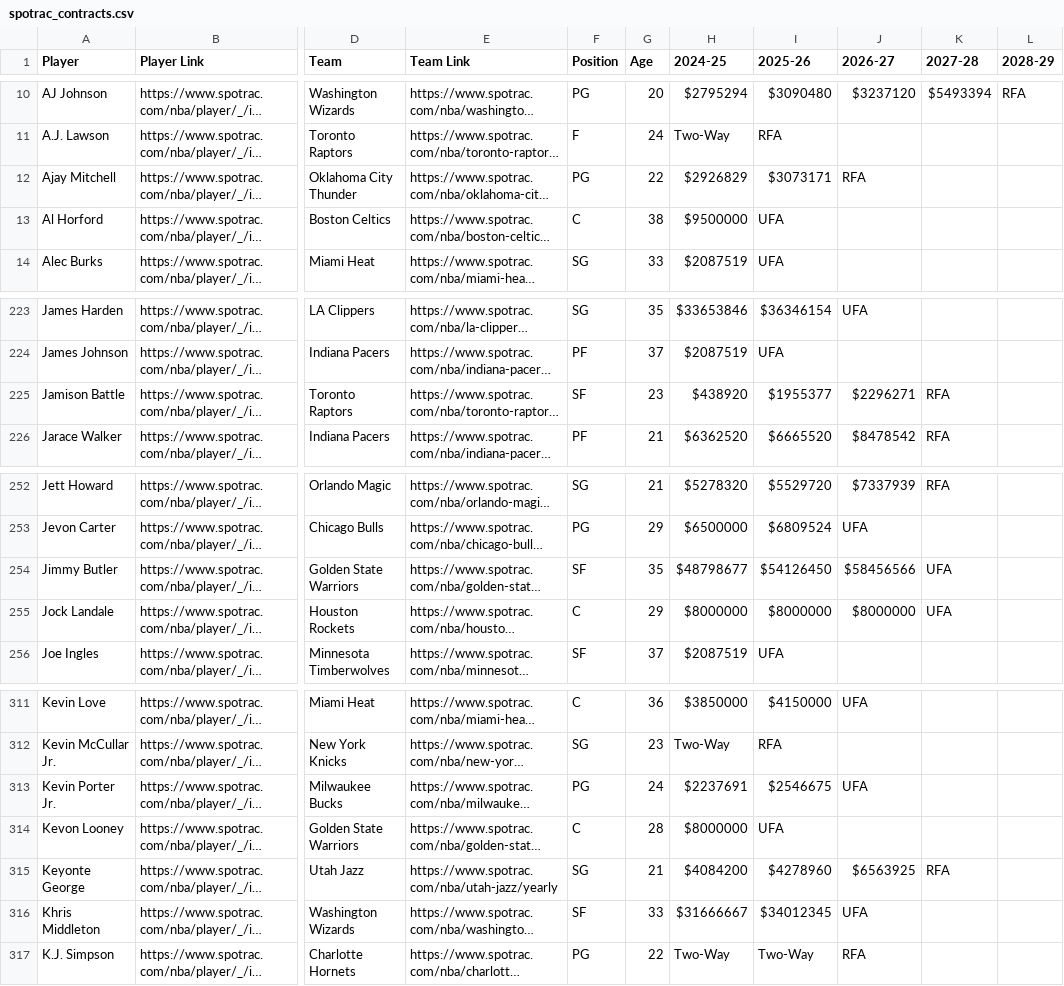
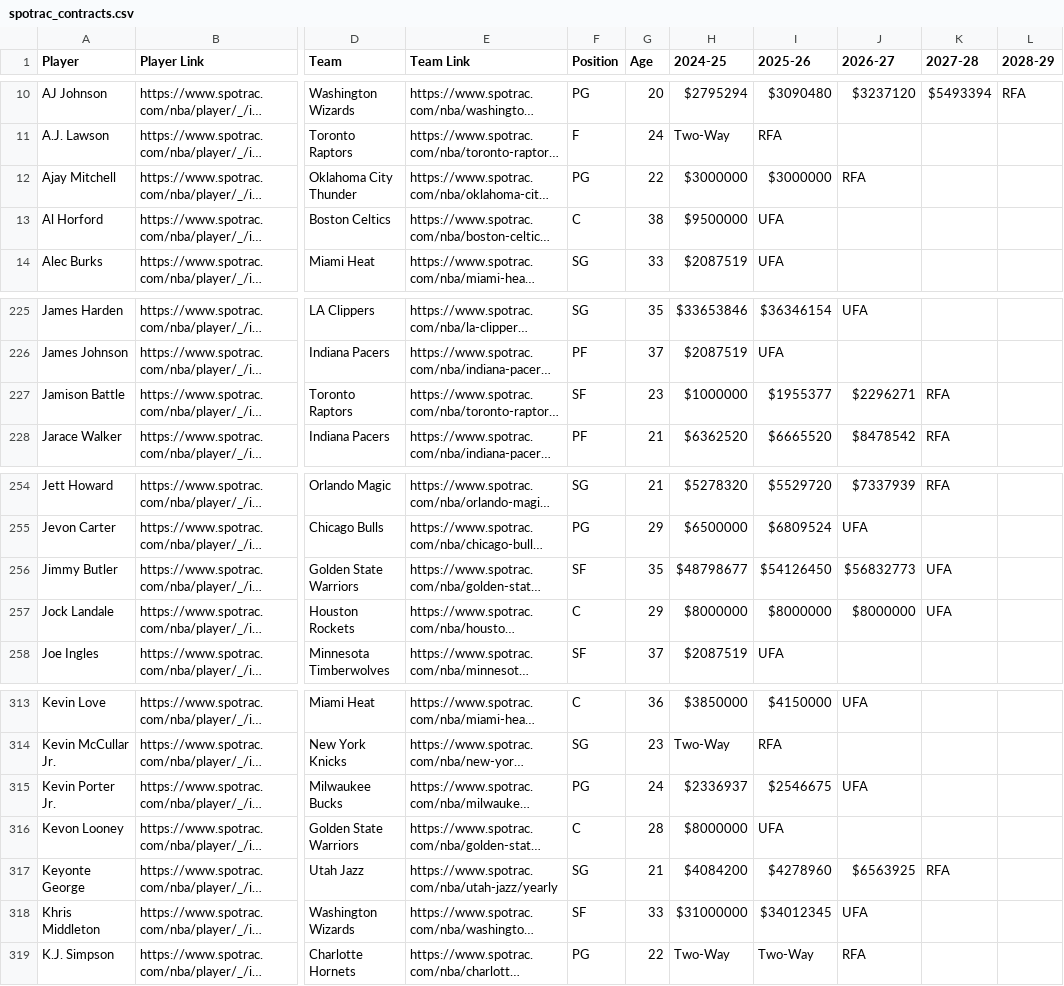
Before and after one commit to b-harr/dmcb, a CSV file: data/spotrac_contracts.csv, drawn as a sheet; only a part is shown, gaps mark what is left out; long unchanged cells end in …; addresses are those after the commit; the diff covers the shown part only; the diff names each change by its address in the sheet, - before the commit and + after, or states it on an @@ line.

```diff
--- a/data/spotrac_contracts.csv
+++ b/data/spotrac_contracts.csv
-H12 (2024-25): $2926829
+H12 (2024-25): $3000000
-I12 (2025-26): $3073171
+I12 (2025-26): $3000000
-H227 (2024-25): $438920
+H227 (2024-25): $1000000
-J256 (2026-27): $58456566
+J256 (2026-27): $56832773
-H315 (2024-25): $2237691
+H315 (2024-25): $2336937
-H318 (2024-25): $31666667
+H318 (2024-25): $31000000
```
Also changed, not shown: 3 added rows and 7 edited cells elsewhere in this file.
